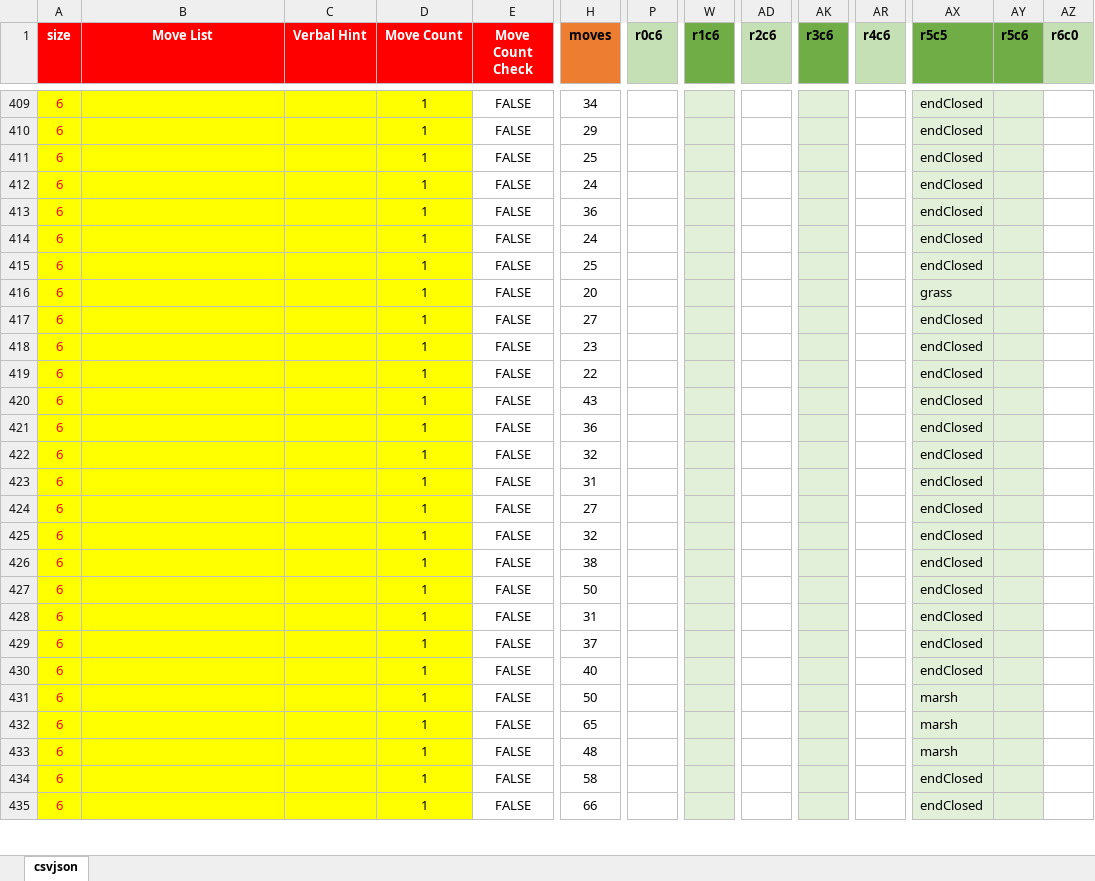
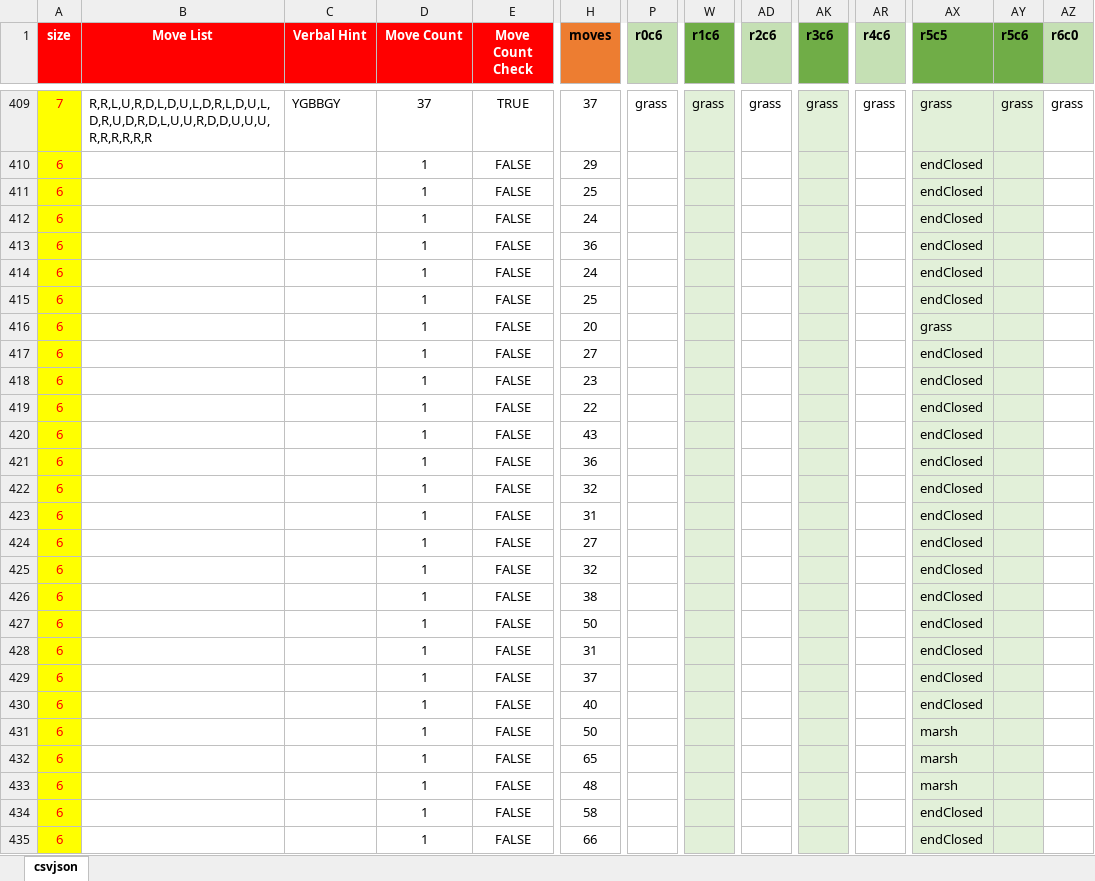
Before and after one commit to emchar1/PUZLBoy, an Excel workbook: JSON/Levels16MoveList.xlsx, sheet csvjson, drawn as a sheet; only a part is shown, gaps mark what is left out; values as stored, in another font and other column widths than the file's, no borders; the diff covers the shown part only; the diff names each change by its address in the sheet, - before the commit and + after, or states it on an @@ line.

```diff
--- a/JSON/Levels16MoveList.xlsx (sheet csvjson)
+++ b/JSON/Levels16MoveList.xlsx (sheet csvjson)
-A409 (size): 6
+A409 (size): 7
-B409:D435 fill: #FFFF00
+B409:D435 fill: none
-B409 (Move List): (empty)
+B409 (Move List): R,R,L,U,R,D,L,D,U,L,D,R,L,D,U,L,D,R,U,D,R,D,L,U,U,R,D,D,U,U,U,R,R,R,R,R,R
-C409 (Verbal Hint): (empty)
+C409 (Verbal Hint): YGBBGY
-D409 (Move Count): 1
+D409 (Move Count): 37
-E409 (Move Count Check): FALSE
+E409 (Move Count Check): TRUE
-H409 (moves): 34
+H409 (moves): 37
-P409 (r0c6): (empty)
+P409 (r0c6): grass
-W409 (r1c6): (empty)
+W409 (r1c6): grass
-AD409 (r2c6): (empty)
+AD409 (r2c6): grass
-AK409 (r3c6): (empty)
+AK409 (r3c6): grass
-AR409 (r4c6): (empty)
+AR409 (r4c6): grass
-AX409 (r5c5): endClosed
+AX409 (r5c5): grass
-AY409 (r5c6): (empty)
+AY409 (r5c6): grass
-AZ409 (r6c0): (empty)
+AZ409 (r6c0): grass
```
Also changed, not shown: 163 edited cells and cell formats elsewhere in this sheet, 15 other files.
